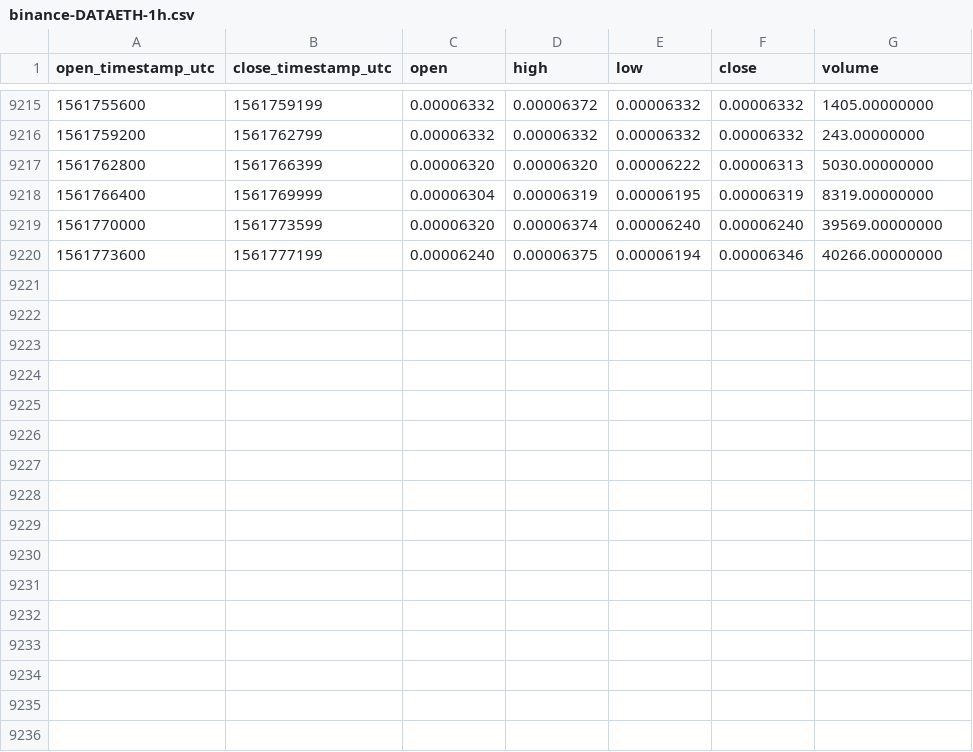
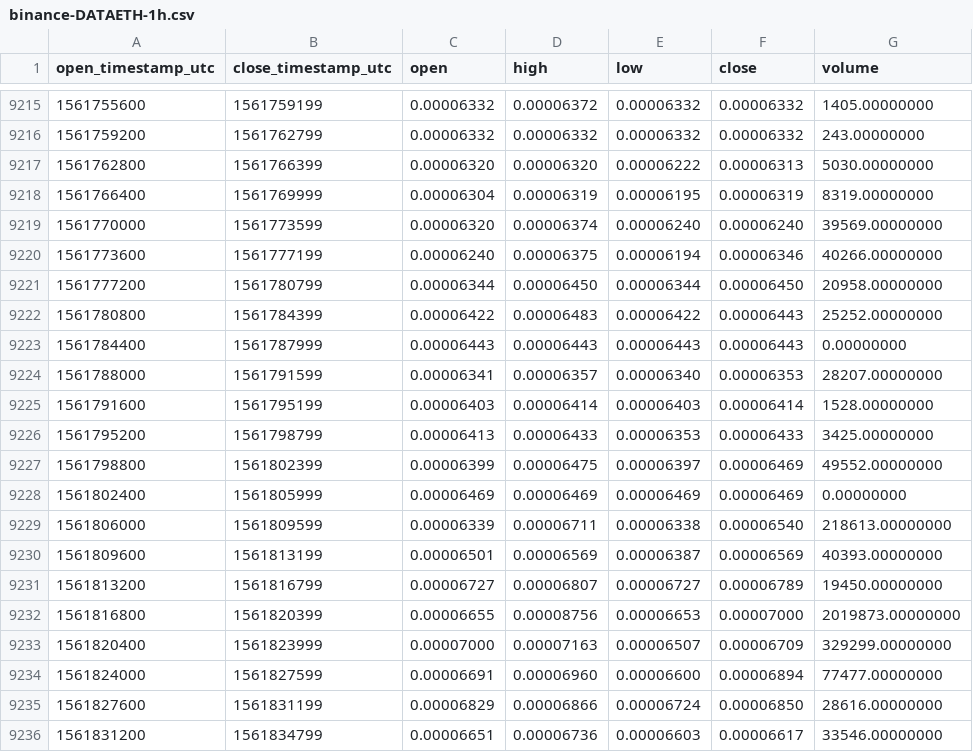
Before and after one commit to cryptobigbro/binance-DATAETH, a CSV file: binance-DATAETH-1h.csv, drawn as a sheet; only a part is shown, gaps mark what is left out; the diff names each change by its address in the sheet, - before the commit and + after, or states it on an @@ line.

Commit message:
Update OHLCV data.

```diff
--- a/binance-DATAETH-1h.csv
+++ b/binance-DATAETH-1h.csv
+row 9221: 1561777200 | 1561780799 | 0.00006344 | 0.00006450 | 0.00006344 | 0.00006450 | 20958.00000000
+row 9222: 1561780800 | 1561784399 | 0.00006422 | 0.00006483 | 0.00006422 | 0.00006443 | 25252.00000000
+row 9223: 1561784400 | 1561787999 | 0.00006443 | 0.00006443 | 0.00006443 | 0.00006443 | 0.00000000
+row 9224: 1561788000 | 1561791599 | 0.00006341 | 0.00006357 | 0.00006340 | 0.00006353 | 28207.00000000
+row 9225: 1561791600 | 1561795199 | 0.00006403 | 0.00006414 | 0.00006403 | 0.00006414 | 1528.00000000
+row 9226: 1561795200 | 1561798799 | 0.00006413 | 0.00006433 | 0.00006353 | 0.00006433 | 3425.00000000
+row 9227: 1561798800 | 1561802399 | 0.00006399 | 0.00006475 | 0.00006397 | 0.00006469 | 49552.00000000
+row 9228: 1561802400 | 1561805999 | 0.00006469 | 0.00006469 | 0.00006469 | 0.00006469 | 0.00000000
+row 9229: 1561806000 | 1561809599 | 0.00006339 | 0.00006711 | 0.00006338 | 0.00006540 | 218613.00000000
+row 9230: 1561809600 | 1561813199 | 0.00006501 | 0.00006569 | 0.00006387 | 0.00006569 | 40393.00000000
+row 9231: 1561813200 | 1561816799 | 0.00006727 | 0.00006807 | 0.00006727 | 0.00006789 | 19450.00000000
+row 9232: 1561816800 | 1561820399 | 0.00006655 | 0.00008756 | 0.00006653 | 0.00007000 | 2019873.00000000
+row 9233: 1561820400 | 1561823999 | 0.00007000 | 0.00007163 | 0.00006507 | 0.00006709 | 329299.00000000
+row 9234: 1561824000 | 1561827599 | 0.00006691 | 0.00006960 | 0.00006600 | 0.00006894 | 77477.00000000
+row 9235: 1561827600 | 1561831199 | 0.00006829 | 0.00006866 | 0.00006724 | 0.00006850 | 28616.00000000
+row 9236: 1561831200 | 1561834799 | 0.00006651 | 0.00006736 | 0.00006603 | 0.00006617 | 33546.00000000
```
